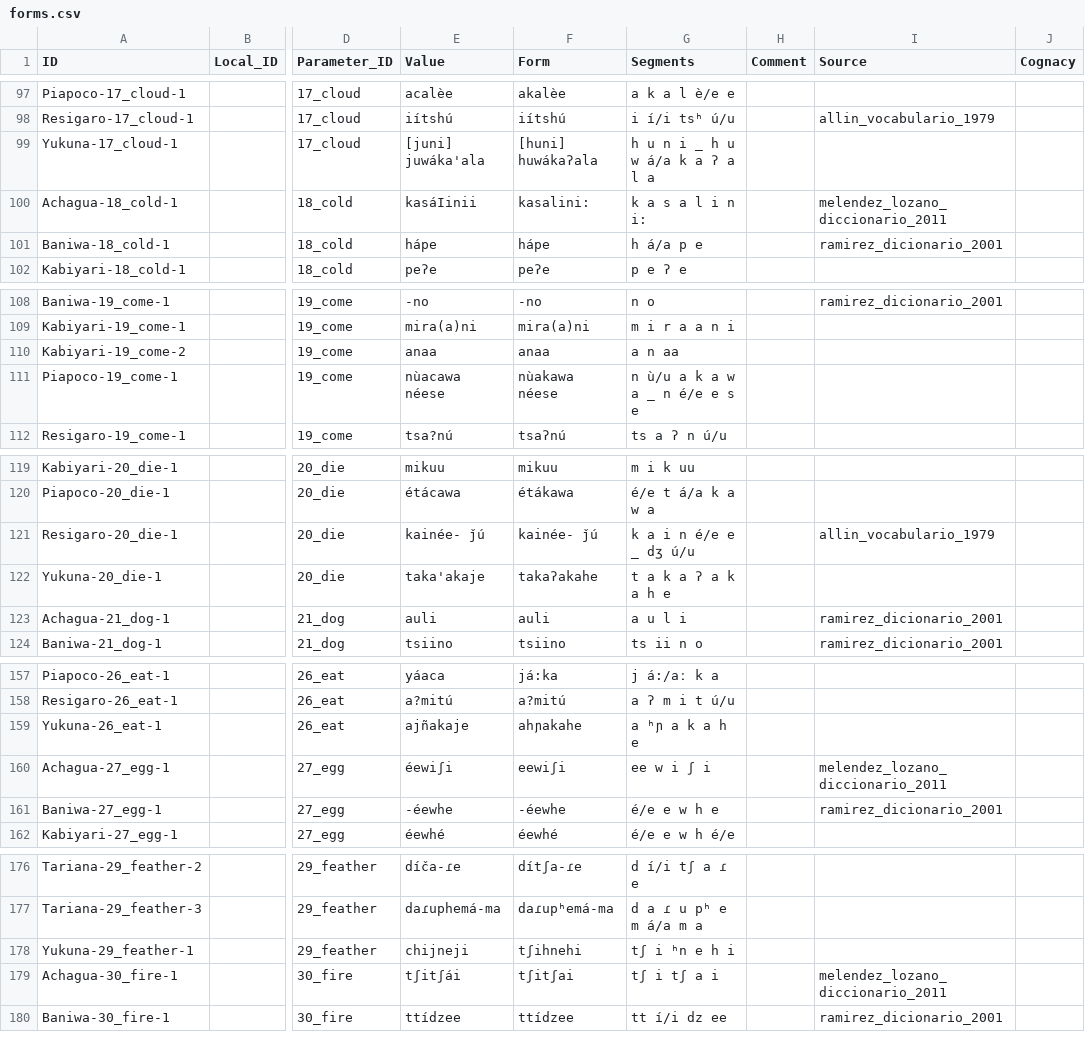
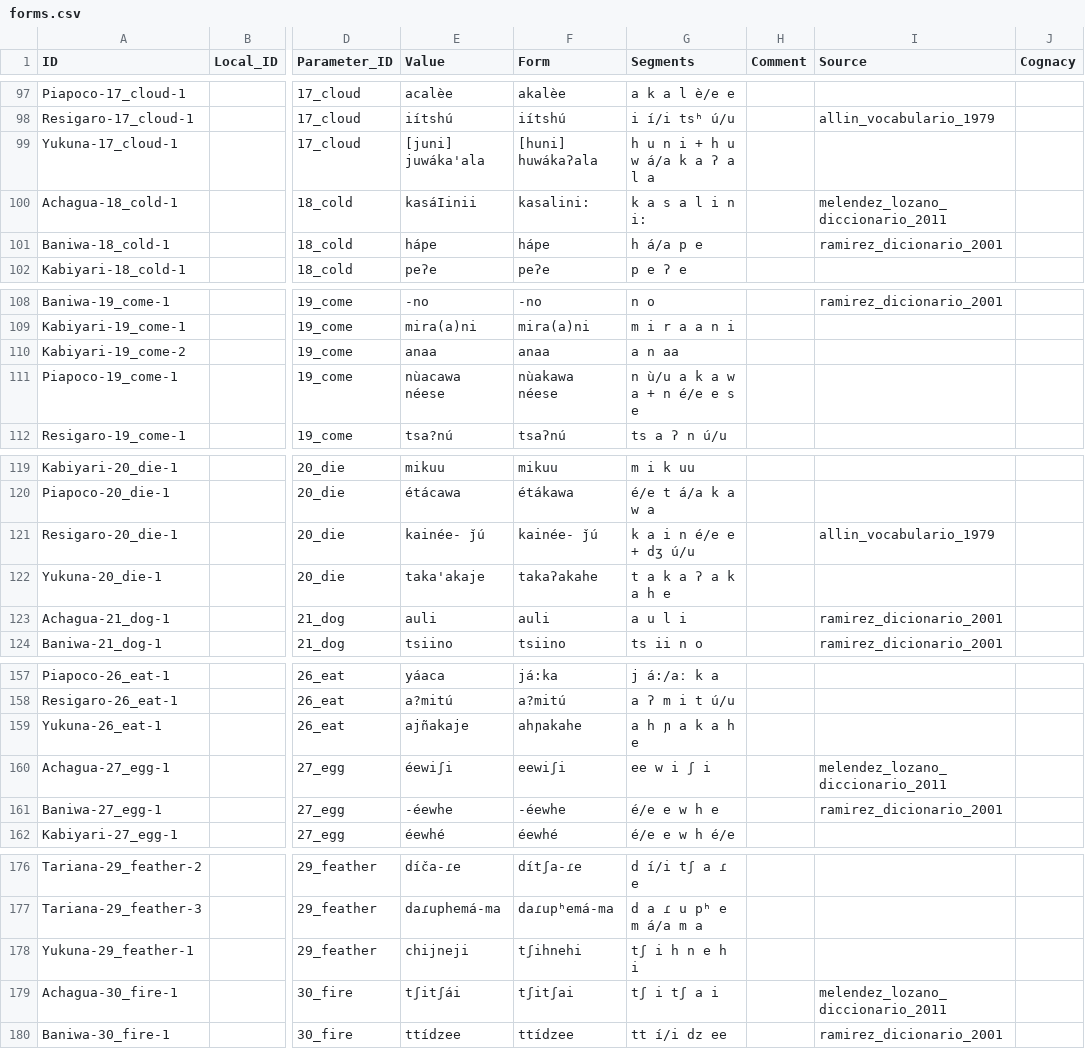
Before and after one commit to lexibank/chaconarawakan, a CSV file: cldf/forms.csv, drawn as a sheet; only a part is shown, gaps mark what is left out; the diff covers the shown part only; the diff names each change by its address in the sheet, - before the commit and + after, or states it on an @@ line.

```diff
--- a/cldf/forms.csv
+++ b/cldf/forms.csv
-G99 (Segments): h u n i _ h u w á/a k a ʔ a l a
+G99 (Segments): h u n i + h u w á/a k a ʔ a l a
-G111 (Segments): n ù/u a k a w a _ n é/e e s e
+G111 (Segments): n ù/u a k a w a + n é/e e s e
-G121 (Segments): k a i n é/e e _ dʒ ú/u
+G121 (Segments): k a i n é/e e + dʒ ú/u
-G159 (Segments): a ʰɲ a k a h e
+G159 (Segments): a h ɲ a k a h e
-G178 (Segments): tʃ i ʰn e h i
+G178 (Segments): tʃ i h n e h i
```
Also changed, not shown: 2 edited cells elsewhere in this file, etc/segments.csv, 4 other files.
